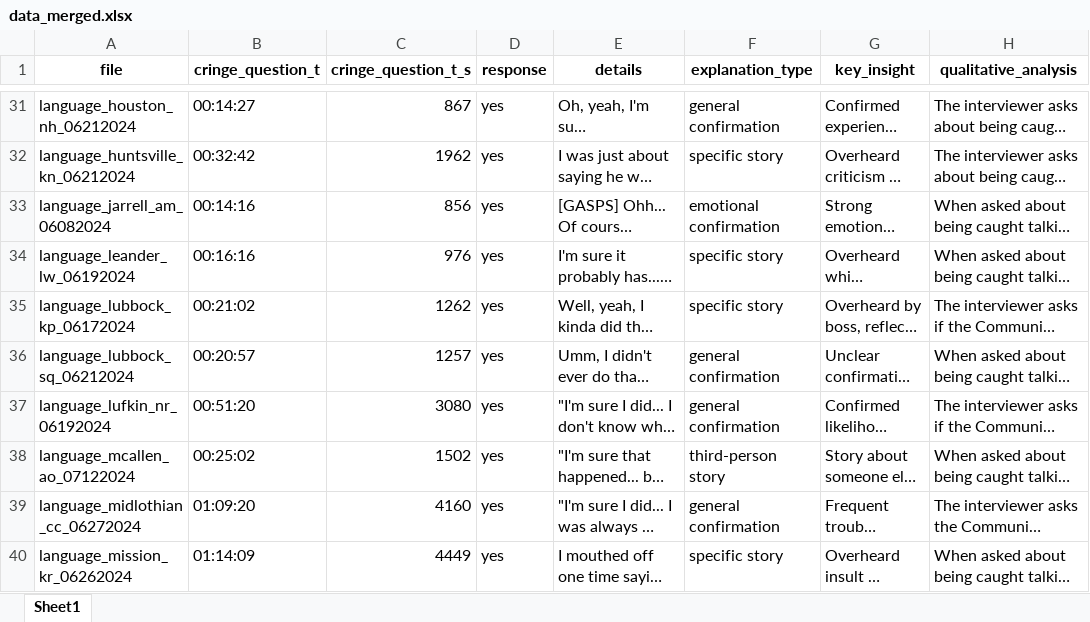
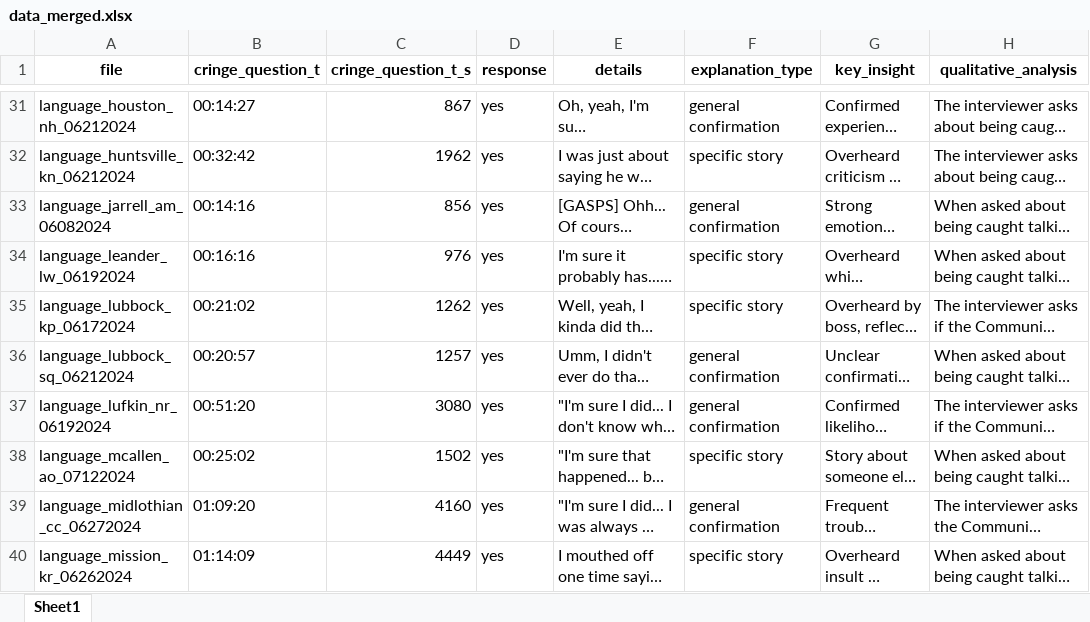
Before and after one commit to wordsmith189/uebercringe, an Excel workbook: data_merged.xlsx, sheet Sheet1, drawn as a sheet; only a part is shown, gaps mark what is left out; long unchanged cells end in …; values as stored, in another font and other column widths than the file's, no borders; the diff covers the shown part only; the diff names each change by its address in the sheet, - before the commit and + after, or states it on an @@ line.

```diff
--- a/data_merged.xlsx (sheet Sheet1)
+++ b/data_merged.xlsx (sheet Sheet1)
-F33 (explanation_type): emotional confirmation
+F33 (explanation_type): general confirmation
-F38 (explanation_type): third-person story
+F38 (explanation_type): specific story
```
Also changed, not shown: 17 added rows, 1 hidden or unhidden row and 7 edited cells elsewhere in this sheet, hidden cells, 34 other files.
